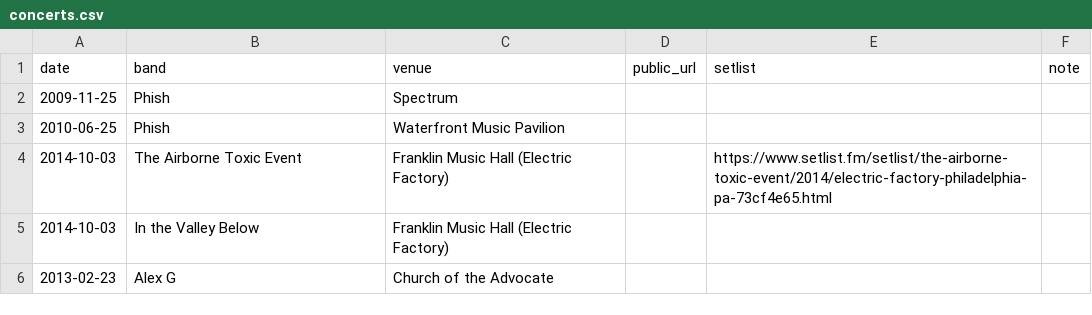
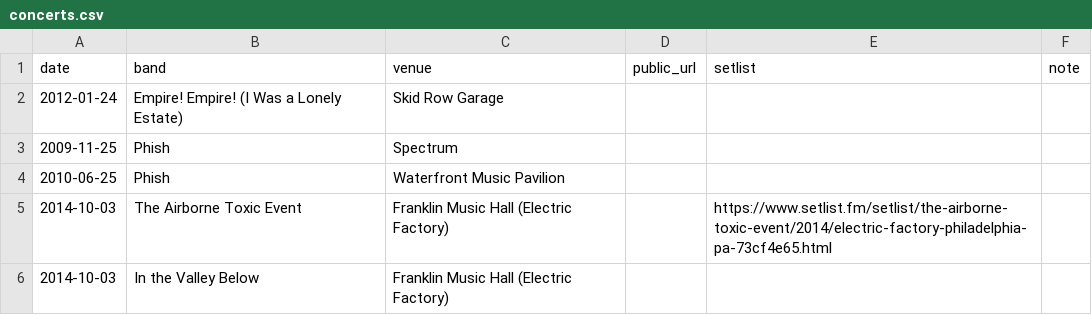
Before and after one commit to jaredwhalen/concert-log, a CSV file: concerts.csv, drawn as a sheet; only a part is shown; the shorter side is filled out with more unchanged rows.

```diff
--- a/concerts.csv
+++ b/concerts.csv
@@ -1,2 +1,3 @@
 date,band,venue,public_url,setlist,note
+2012-01-24,Empire! Empire! (I Was a Lonely Estate),Skid Row Garage,,,
 2009-11-25,Phish,Spectrum,,,
```
Also changed, not shown: 4 other files.
